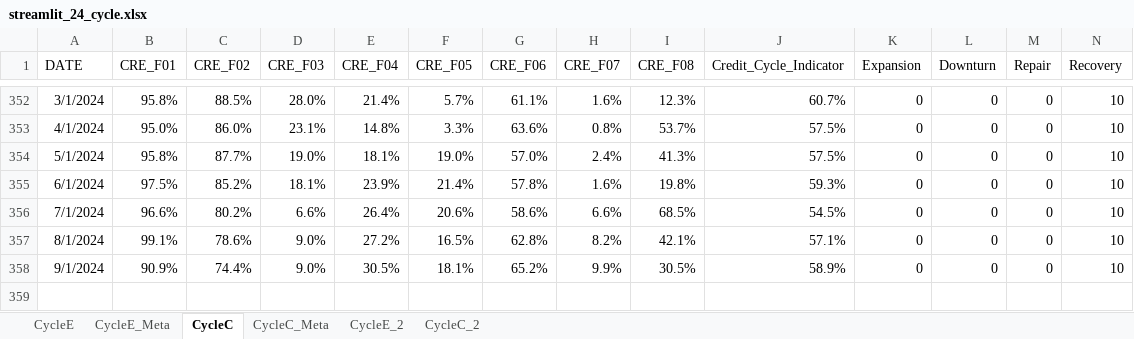
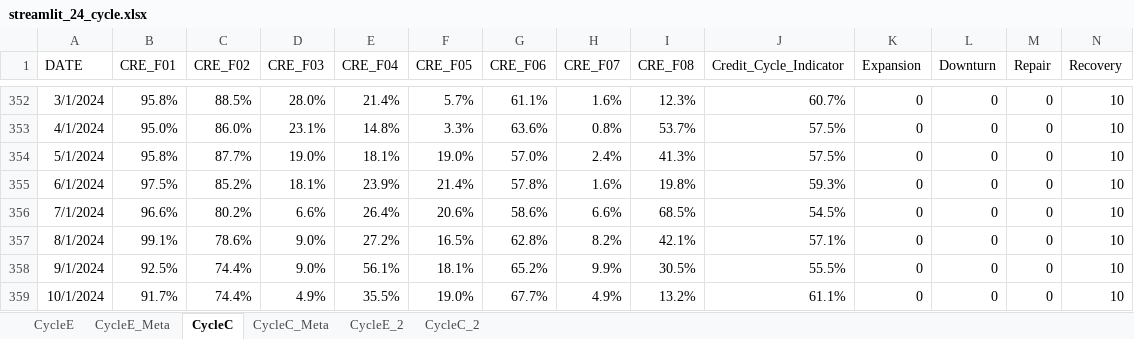
Before and after one commit to wogus337/quantamental, an Excel workbook: data/streamlit_24_cycle.xlsx, sheet CycleC, drawn as a sheet; only a part is shown, gaps mark what is left out; values as stored, in another font and other column widths than the file's, no borders; the diff names each change by its address in the sheet, - before the commit and + after, or states it on an @@ line.

```diff
--- a/data/streamlit_24_cycle.xlsx (sheet CycleC)
+++ b/data/streamlit_24_cycle.xlsx (sheet CycleC)
-B358 (CRE_F01): 90.9%
+B358 (CRE_F01): 92.5%
-E358 (CRE_F04): 30.5%
+E358 (CRE_F04): 56.1%
-J358 (Credit_Cycle_Indicator): 58.9%
+J358 (Credit_Cycle_Indicator): 55.5%
+row 359: 10/1/2024 | 91.7% | 74.4% | 4.9% | 35.5% | 19.0% | 67.7% | 4.9% | 13.2% | 61.1% | 0 | 0 | 0 | 10
```
Also changed, not shown: sheet CycleE, sheet CycleC_2, sheet CycleE_2, 1 other file.
